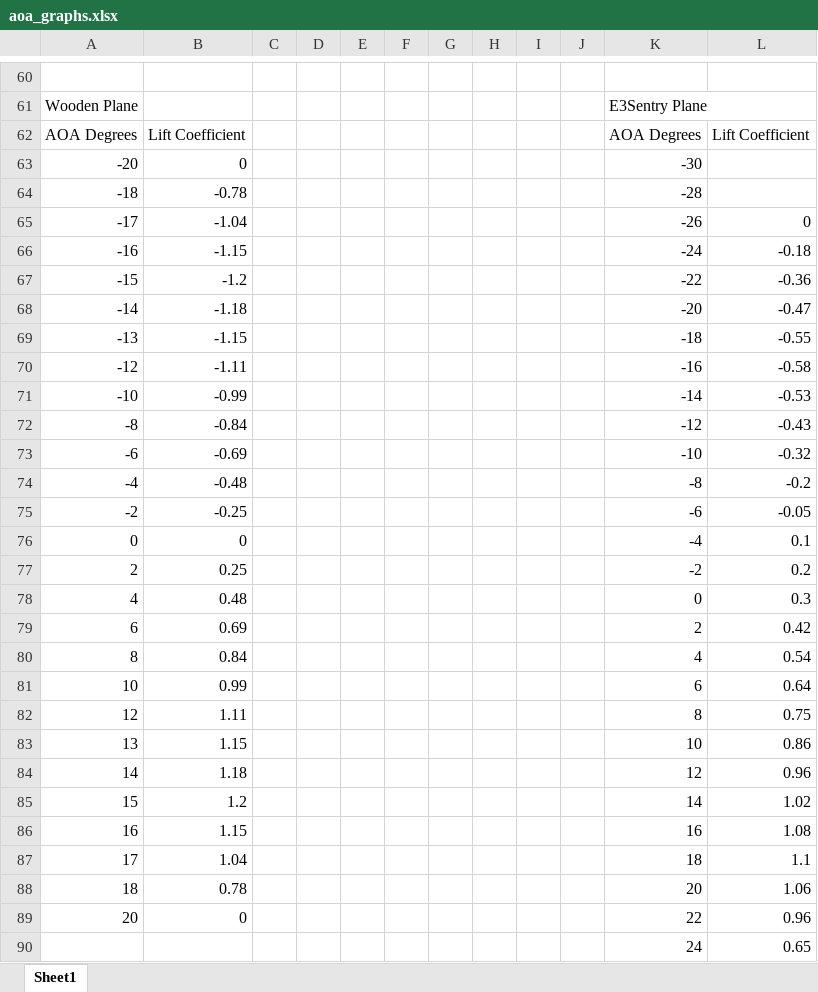
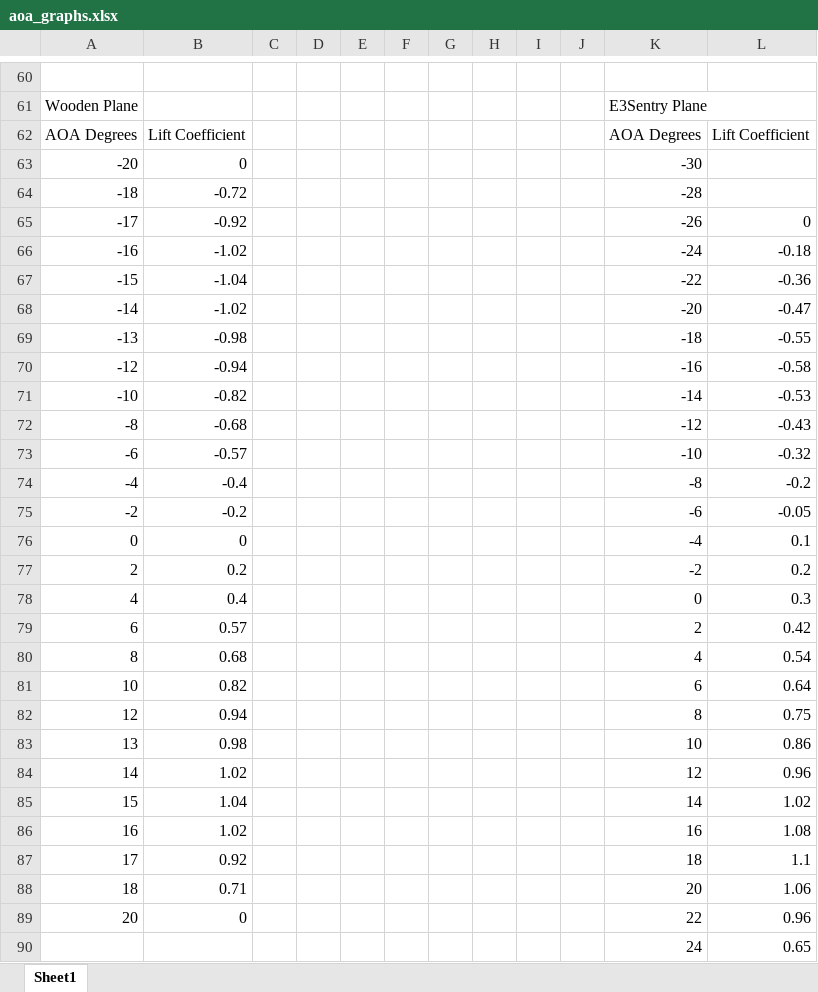
Before and after one commit to 1whohears/DiamondStarCombat, an Excel workbook: aoa_graphs/aoa_graphs.xlsx, sheet Sheet1, drawn as a sheet; only a part is shown, gaps mark what is left out; values as stored, in another font and other column widths than the file's, no borders; charts and pictures not drawn; the diff names each change by its address in the sheet, - before the commit and + after, or states it on an @@ line.

```diff
--- a/aoa_graphs/aoa_graphs.xlsx (sheet Sheet1)
+++ b/aoa_graphs/aoa_graphs.xlsx (sheet Sheet1)
-B64: -0.78
+B64: -0.72
-B65: -1.04
+B65: -0.92
-B66: -1.15
+B66: -1.02
-B67: -1.2
+B67: -1.04
-B68: -1.18
+B68: -1.02
-B69: -1.15
+B69: -0.98
-B70: -1.11
+B70: -0.94
-B71: -0.99
+B71: -0.82
-B72: -0.84
+B72: -0.68
-B73: -0.69
+B73: -0.57
-B74: -0.48
+B74: -0.4
-B75: -0.25
+B75: -0.2
-B77: 0.25
+B77: 0.2
-B78: 0.48
+B78: 0.4
-B79: 0.69
+B79: 0.57
-B80: 0.84
+B80: 0.68
-B81: 0.99
+B81: 0.82
-B82: 1.11
+B82: 0.94
-B83: 1.15
+B83: 0.98
-B84: 1.18
+B84: 1.02
-B85: 1.2
+B85: 1.04
-B86: 1.15
+B86: 1.02
-B87: 1.04
+B87: 0.92
-B88: 0.78
+B88: 0.71
```
Also changed, not shown: charts or pictures, 3 other files.
